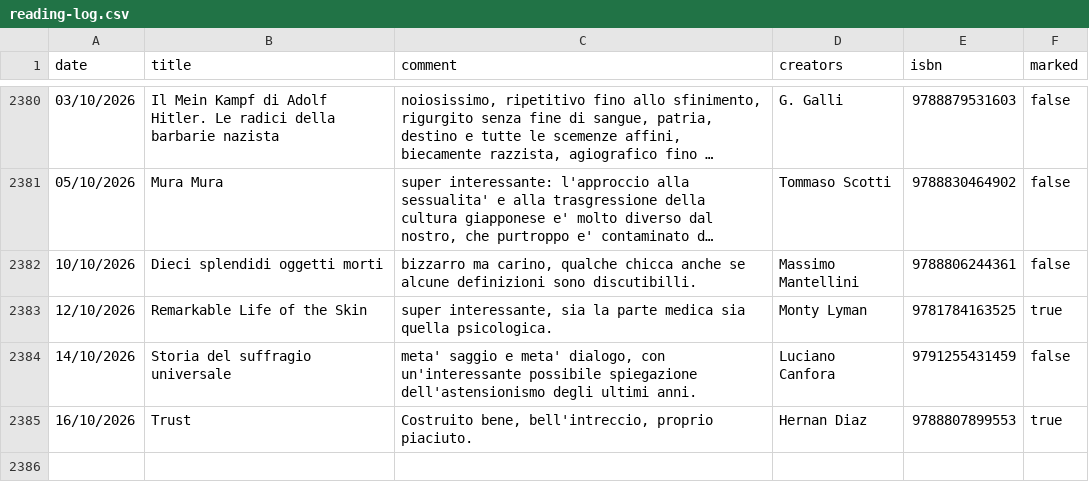
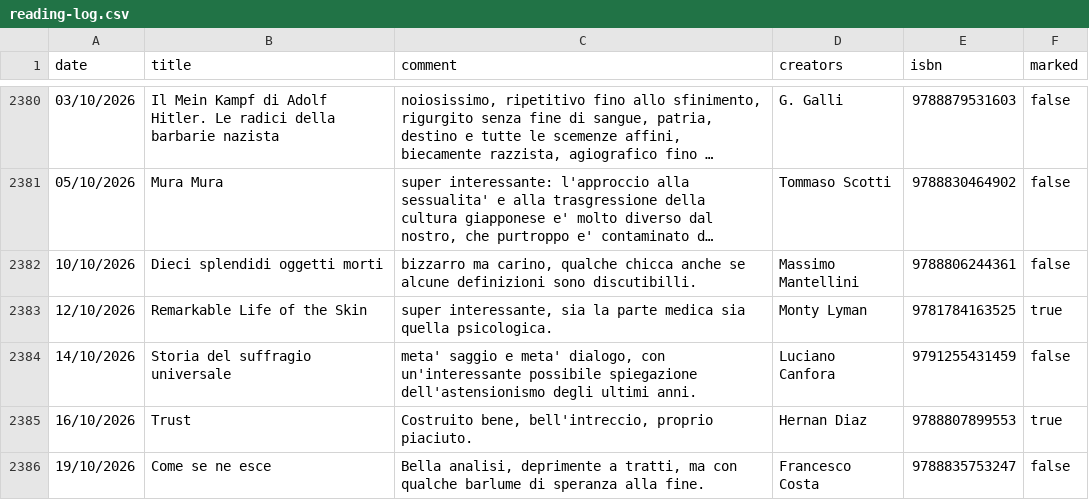
Before and after one commit to andreaiacono/books, a CSV file: data/reading-log.csv, drawn as a sheet; only a part is shown, gaps mark what is left out; long unchanged cells end in …; the diff names each change by its address in the sheet, - before the commit and + after, or states it on an @@ line.

Commit message:
log: Come se ne esce

```diff
--- a/data/reading-log.csv
+++ b/data/reading-log.csv
+row 2386: 19/10/2026 | Come se ne esce | Bella analisi, deprimente a tratti, ma con qualche barlume di speranza alla fine. | Francesco Costa | 9788835753247 | false
```
